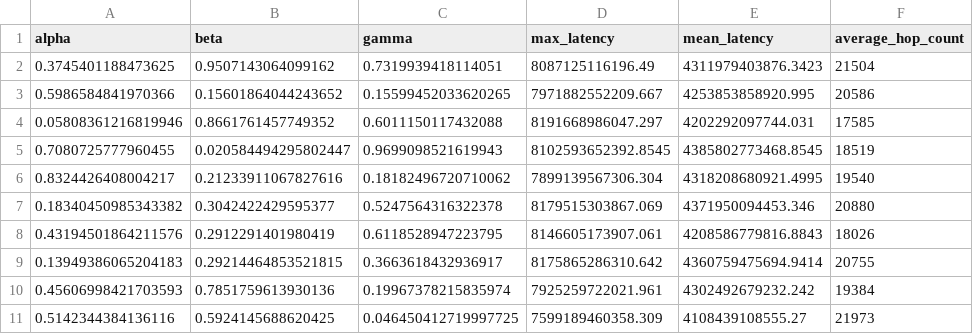
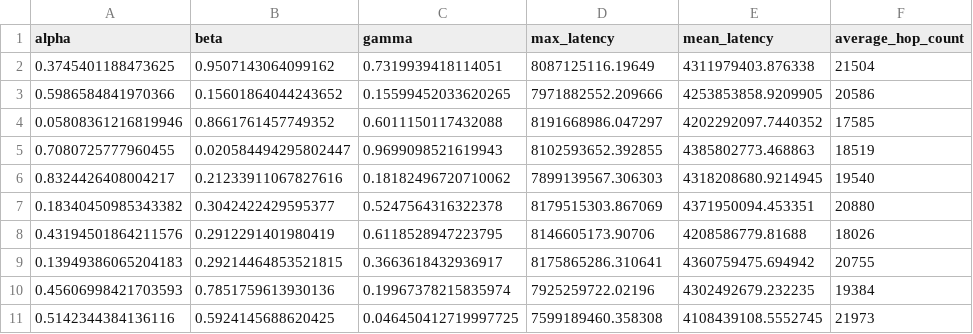
Before and after one commit to AtlantaEmrys2002/LEO_Satellite_Network_Topology_Design, a CSV file: results.csv, drawn as a sheet.

```diff
--- a/results.csv
+++ b/results.csv
@@ -1,11 +1,11 @@
 alpha,beta,gamma,max_latency,mean_latency,average_hop_count
-0.3745401188473625,0.9507143064099162,0.7319939418114051,8087125116196.49,4311979403876.3423,21504
-0.5986584841970366,0.15601864044243652,0.15599452033620265,7971882552209.667,4253853858920.995,20586
-0.05808361216819946,0.8661761457749352,0.6011150117432088,8191668986047.297,4202292097744.031,17585
-0.7080725777960455,0.020584494295802447,0.9699098521619943,8102593652392.8545,4385802773468.8545,18519
-0.8324426408004217,0.21233911067827616,0.18182496720710062,7899139567306.304,4318208680921.4995,19540
-0.18340450985343382,0.3042422429595377,0.5247564316322378,8179515303867.069,4371950094453.346,20880
-0.43194501864211576,0.2912291401980419,0.6118528947223795,8146605173907.061,4208586779816.8843,18026
-0.13949386065204183,0.29214464853521815,0.3663618432936917,8175865286310.642,4360759475694.9414,20755
-0.45606998421703593,0.7851759613930136,0.19967378215835974,7925259722021.961,4302492679232.242,19384
-0.5142344384136116,0.5924145688620425,0.046450412719997725,7599189460358.309,4108439108555.27,21973
+0.3745401188473625,0.9507143064099162,0.7319939418114051,8087125116.19649,4311979403.876338,21504
+0.5986584841970366,0.15601864044243652,0.15599452033620265,7971882552.209666,4253853858.9209905,20586
+0.05808361216819946,0.8661761457749352,0.6011150117432088,8191668986.047297,4202292097.7440352,17585
+0.7080725777960455,0.020584494295802447,0.9699098521619943,8102593652.392855,4385802773.468863,18519
+0.8324426408004217,0.21233911067827616,0.18182496720710062,7899139567.306303,4318208680.9214945,19540
+0.18340450985343382,0.3042422429595377,0.5247564316322378,8179515303.867069,4371950094.453351,20880
+0.43194501864211576,0.2912291401980419,0.6118528947223795,8146605173.90706,4208586779.81688,18026
+0.13949386065204183,0.29214464853521815,0.3663618432936917,8175865286.310641,4360759475.694942,20755
+0.45606998421703593,0.7851759613930136,0.19967378215835974,7925259722.02196,4302492679.232235,19384
+0.5142344384136116,0.5924145688620425,0.046450412719997725,7599189460.358308,4108439108.5552745,21973
```
Also changed, not shown: 3 other files.
